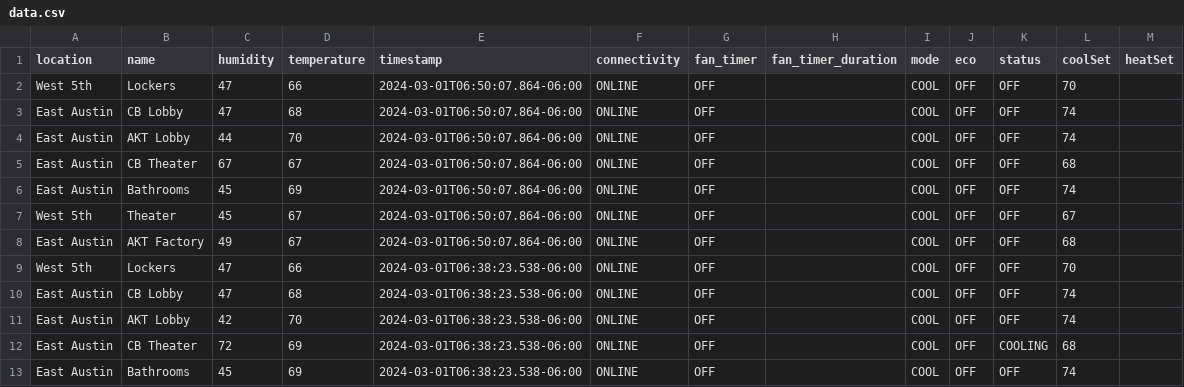
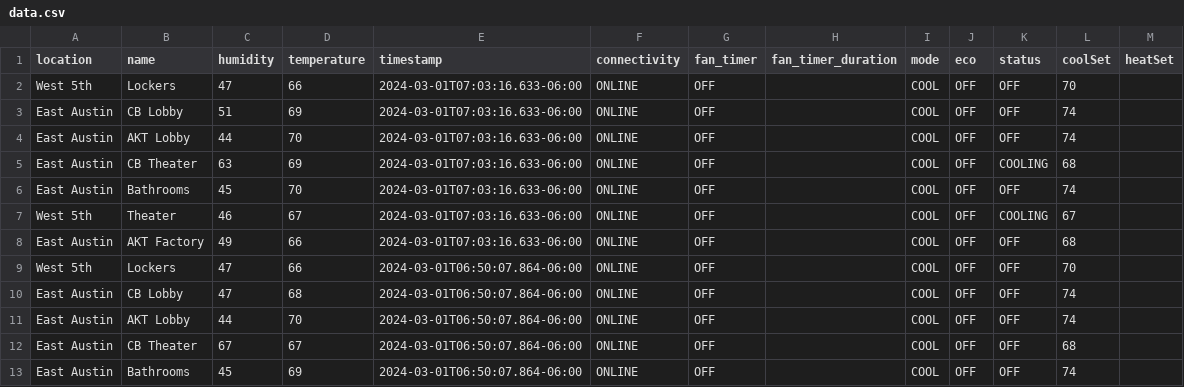
Before and after one commit to kevincolten/thermostat-monitor, a CSV file: data.csv, drawn as a sheet; only a part is shown; the shorter side is filled out with more unchanged rows.

```diff
--- a/data.csv
+++ b/data.csv
@@ -1,2 +1,9 @@
 location,name,humidity,temperature,timestamp,connectivity,fan_timer,fan_timer_duration,mode,eco,status,coolSet,heatSet
+West 5th,Lockers,47,66,2024-03-01T07:03:16.633-06:00,ONLINE,OFF,,COOL,OFF,OFF,70,
+East Austin,CB Lobby,51,69,2024-03-01T07:03:16.633-06:00,ONLINE,OFF,,COOL,OFF,OFF,74,
+East Austin,AKT Lobby,44,70,2024-03-01T07:03:16.633-06:00,ONLINE,OFF,,COOL,OFF,OFF,74,
+East Austin,CB Theater,63,69,2024-03-01T07:03:16.633-06:00,ONLINE,OFF,,COOL,OFF,COOLING,68,
+East Austin,Bathrooms,45,70,2024-03-01T07:03:16.633-06:00,ONLINE,OFF,,COOL,OFF,OFF,74,
+West 5th,Theater,46,67,2024-03-01T07:03:16.633-06:00,ONLINE,OFF,,COOL,OFF,COOLING,67,
+East Austin,AKT Factory,49,66,2024-03-01T07:03:16.633-06:00,ONLINE,OFF,,COOL,OFF,OFF,68,
 West 5th,Lockers,47,66,2024-03-01T06:50:07.864-06:00,ONLINE,OFF,,COOL,OFF,OFF,70,
```
